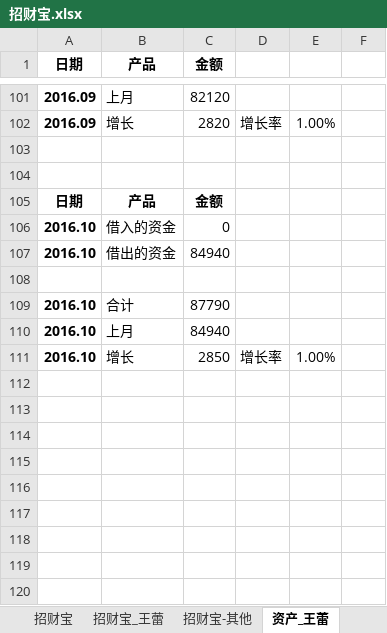
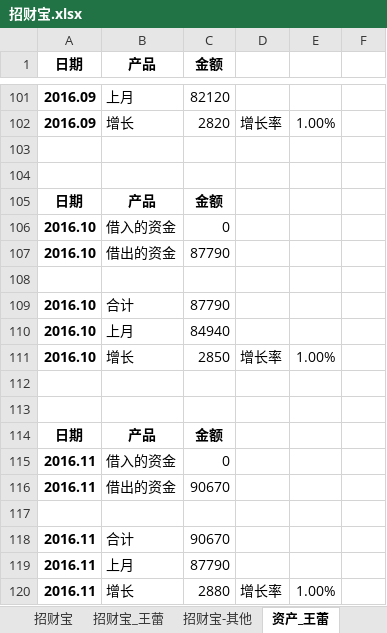
Before and after one commit to cnmud/832588m1pwG22w5t74PT0odv657C7m, an Excel workbook: 我的家/招财宝.xlsx, sheet 资产_王蕾, drawn as a sheet; only a part is shown, gaps mark what is left out; values as stored, in another font and other column widths than the file's, no borders; the diff names each change by its address in the sheet, - before the commit and + after, or states it on an @@ line.

```diff
--- a/我的家/招财宝.xlsx (sheet 资产_王蕾)
+++ b/我的家/招财宝.xlsx (sheet 资产_王蕾)
-C107 (金额): 84940
+C107 (金额): 87790
+row 112: (empty)
+row 113: (empty)
+row 114: 日期 | 产品 | 金额
+row 115: 2016.11 | 借入的资金 | 0
+row 116: 2016.11 | 借出的资金 | 90670
+row 117: (empty)
+row 118: 2016.11 | 合计 | 90670
+row 119: 2016.11 | 上月 | 87790
+row 120: 2016.11 | 增长 | 2880 | 增长率 | 1.00%
```
Also changed, not shown: 1 other file.
